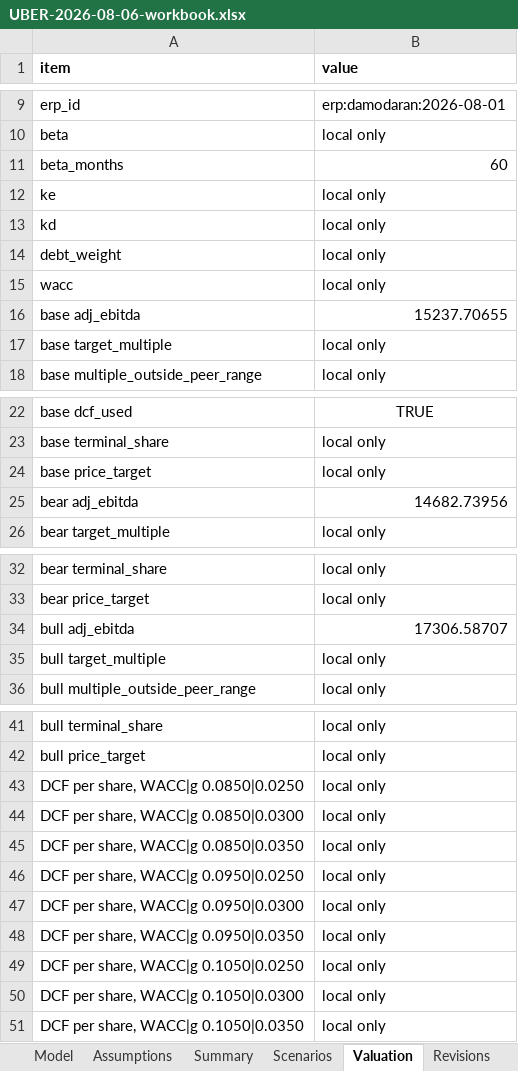
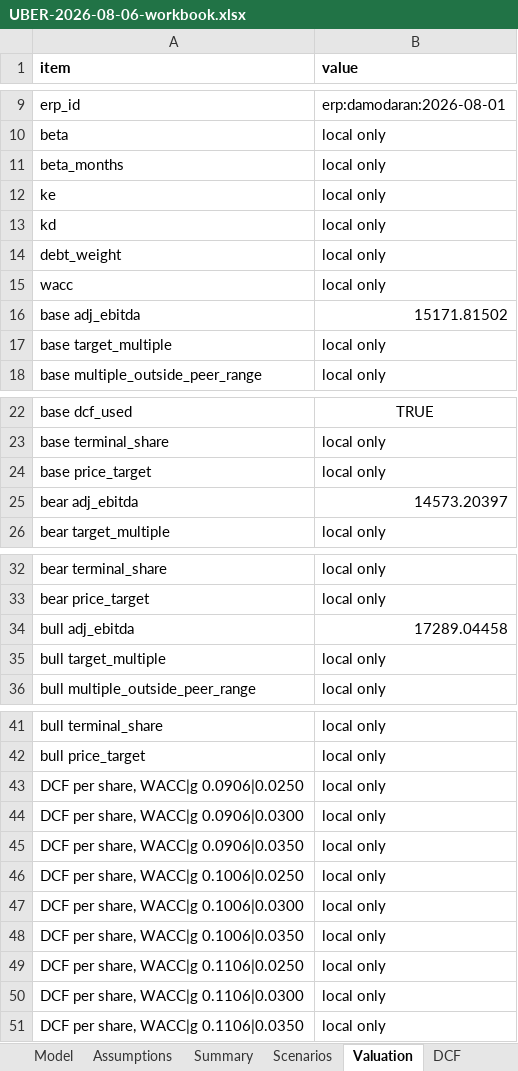
Before and after one commit to Michae1Park/10k-agent, an Excel workbook: docs/examples/UBER-2026-08-06-workbook.xlsx, sheet Valuation, drawn as a sheet; only a part is shown, gaps mark what is left out; values as stored, in another font and other column widths than the file's, no borders; the diff names each change by its address in the sheet, - before the commit and + after, or states it on an @@ line.

```diff
--- a/docs/examples/UBER-2026-08-06-workbook.xlsx (sheet Valuation)
+++ b/docs/examples/UBER-2026-08-06-workbook.xlsx (sheet Valuation)
+sheet tab: DCF
-B11 (value): 60
+B11 (value): local only
-B16 (value): 15237.70655
+B16 (value): 15171.81502
-B25 (value): 14682.73956
+B25 (value): 14573.20397
-B34 (value): 17306.58707
+B34 (value): 17289.04458
-A43 (item): DCF per share, WACC|g 0.0850|0.0250
+A43 (item): DCF per share, WACC|g 0.0906|0.0250
-A44 (item): DCF per share, WACC|g 0.0850|0.0300
+A44 (item): DCF per share, WACC|g 0.0906|0.0300
-A45 (item): DCF per share, WACC|g 0.0850|0.0350
+A45 (item): DCF per share, WACC|g 0.0906|0.0350
-A46 (item): DCF per share, WACC|g 0.0950|0.0250
+A46 (item): DCF per share, WACC|g 0.1006|0.0250
-A47 (item): DCF per share, WACC|g 0.0950|0.0300
+A47 (item): DCF per share, WACC|g 0.1006|0.0300
-A48 (item): DCF per share, WACC|g 0.0950|0.0350
+A48 (item): DCF per share, WACC|g 0.1006|0.0350
-A49 (item): DCF per share, WACC|g 0.1050|0.0250
+A49 (item): DCF per share, WACC|g 0.1106|0.0250
-A50 (item): DCF per share, WACC|g 0.1050|0.0300
+A50 (item): DCF per share, WACC|g 0.1106|0.0300
-A51 (item): DCF per share, WACC|g 0.1050|0.0350
+A51 (item): DCF per share, WACC|g 0.1106|0.0350
```
Also changed, not shown: sheet Log, sheet Model, sheet Assumptions, sheet Scenarios, sheet Checks, sheet Revisions, other sheet tabs, 4 other files.
